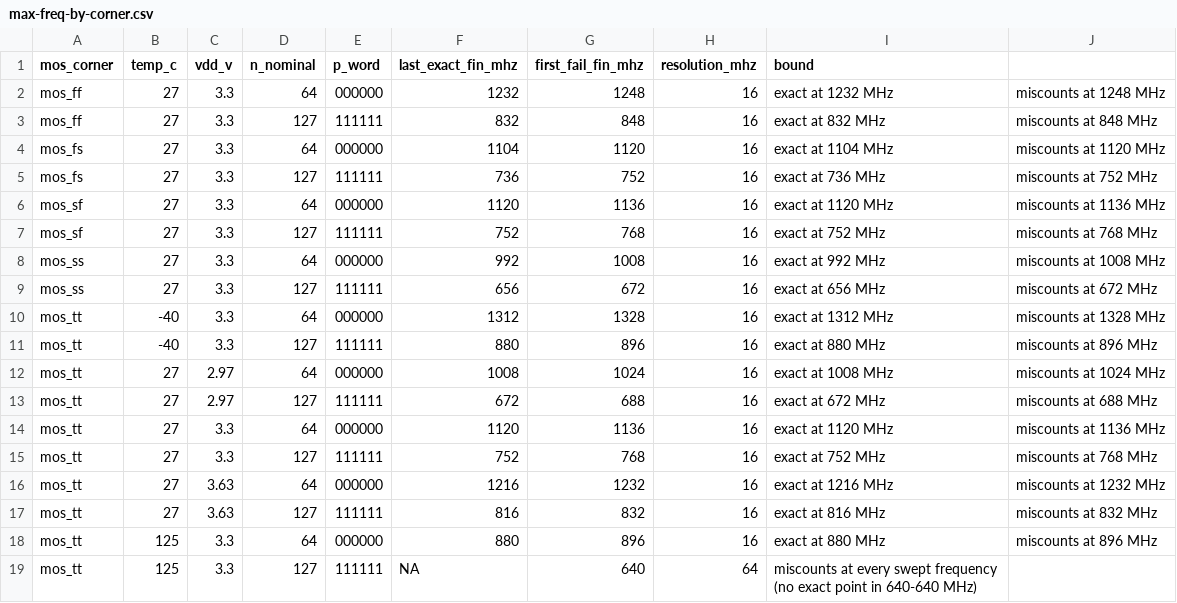
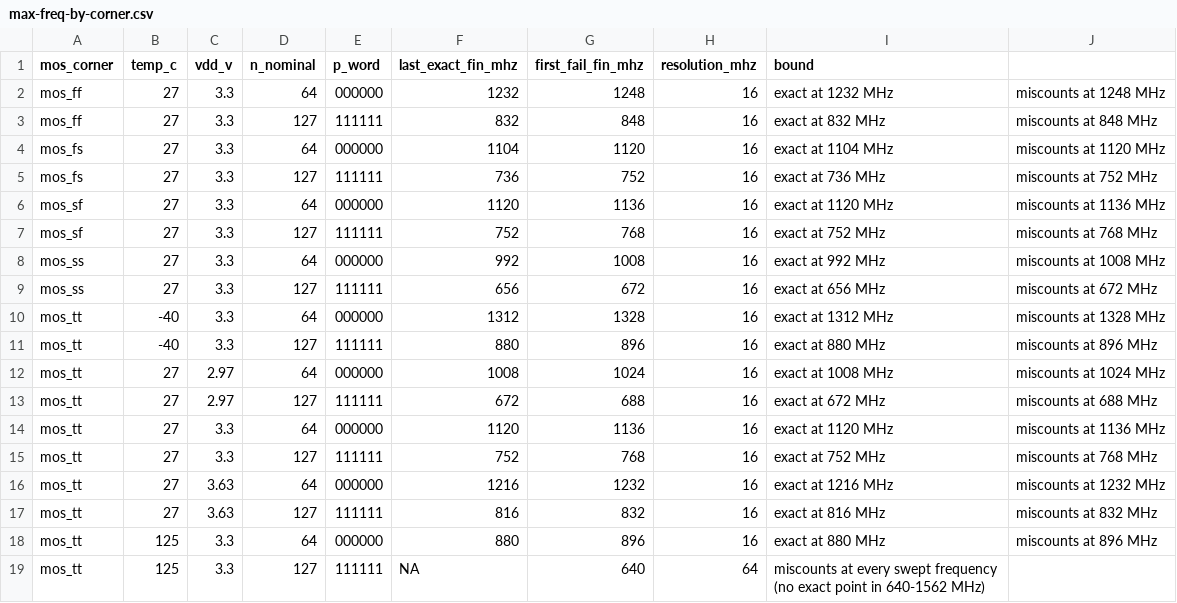
Before and after one commit to 2AMLogic/sg13g2-pll, a CSV file: sim/sg13cmos5l-divider-max-frequency/corners/max-freq-by-corner.csv, drawn as a sheet.

```diff
--- a/sim/sg13cmos5l-divider-max-frequency/corners/max-freq-by-corner.csv
+++ b/sim/sg13cmos5l-divider-max-frequency/corners/max-freq-by-corner.csv
@@ -18,2 +18,2 @@ mos_tt,27,3.63,127,111111,816,832,16,exact at 816 MHz, miscounts at 832 MHz
 mos_tt,125,3.3,64,000000,880,896,16,exact at 880 MHz, miscounts at 896 MHz
-mos_tt,125,3.3,127,111111,NA,640,64,miscounts at every swept frequency (no exact point in 640-640 MHz)
+mos_tt,125,3.3,127,111111,NA,640,64,miscounts at every swept frequency (no exact point in 640-1562 MHz)
```
Also changed, not shown: 6 other files.
